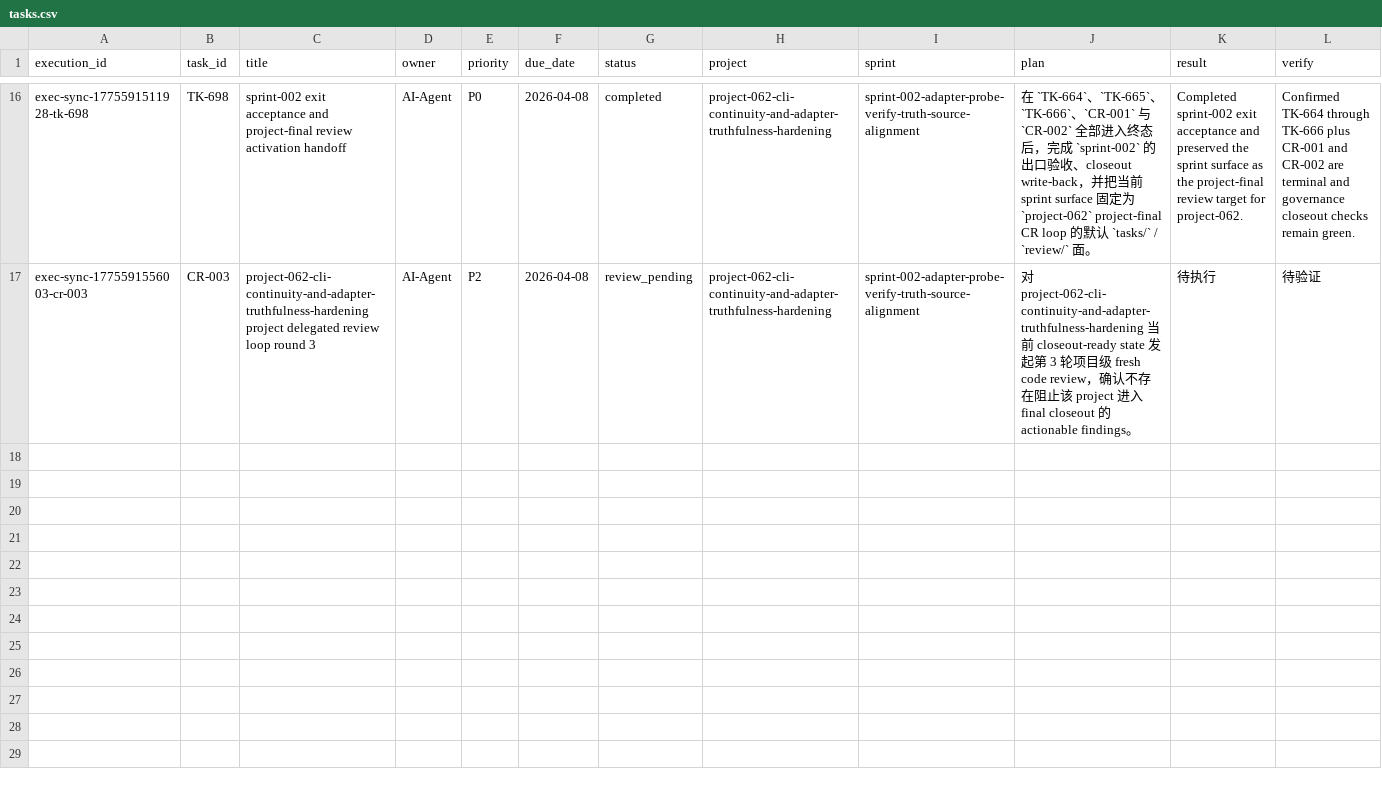
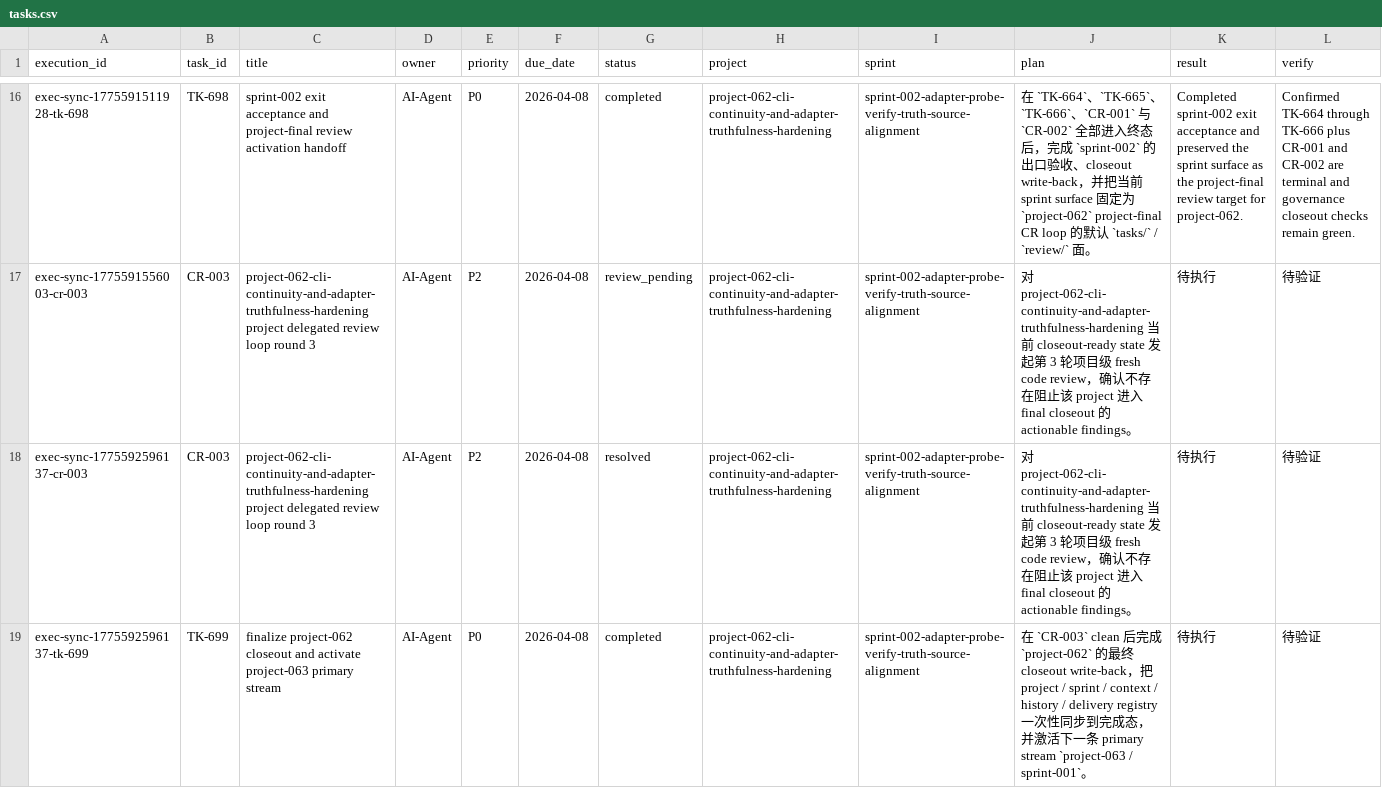
Before and after one commit to JimmyDaddy/repo-ai-governor, a CSV file: .repo-ai-governor/context/dev/project-062-cli-continuity-and-adapter-truthfulness-hardening/sprint-002-adapter-probe-verify-truth-source-alignment/tasks/tasks.csv, drawn as a sheet; only a part is shown, gaps mark what is left out; rows hold the shown columns only; the diff names each change by its address in the sheet, - before the commit and + after, or states it on an @@ line.

Commit message:
chore(project-062): finalize closeout and activate project-063

```diff
--- a/.repo-ai-governor/context/dev/project-062-cli-continuity-and-adapter-truthfulness-hardening/sprint-002-adapter-probe-verify-truth-source-alignment/tasks/tasks.csv
+++ b/.repo-ai-governor/context/dev/project-062-cli-continuity-and-adapter-truthfulness-hardening/sprint-002-adapter-probe-verify-truth-source-alignment/tasks/tasks.csv
+row 18: exec-sync-1775592596137-cr-003 | CR-003 | project-062-cli-continuity-and-adapter-truthfulness-hardening project delegated review loop round 3 | AI-Agent | P2 | 2026-04-08 | resolved | project-062-cli-continuity-and-adapter-truthfulness-hardening | sprint-002-adapter-probe-verify-truth-source-alignment | 对 project-062-cli-continuity-and-adapter-truthfulness-hardening 当前 closeout-ready state 发起第 3 轮项目级 fresh code review，确认不存在阻止该 project 进入 final closeout 的 actionable findings。 | 待执行 | 待验证
+row 19: exec-sync-1775592596137-tk-699 | TK-699 | finalize project-062 closeout and activate project-063 primary stream | AI-Agent | P0 | 2026-04-08 | completed | project-062-cli-continuity-and-adapter-truthfulness-hardening | sprint-002-adapter-probe-verify-truth-source-alignment | 在 `CR-003` clean 后完成 `project-062` 的最终 closeout write-back，把 project / sprint / context / history / delivery registry 一次性同步到完成态，并激活下一条 primary stream `project-063 / sprint-001`。 | 待执行 | 待验证
```
Also changed, not shown: .repo-ai-governor/context/dev/project-063-packaged-distribution-and-install-surface-closeout/sprint-001-packaged-install-contract-and-acceptance-refresh/tasks/tasks.csv, 15 other files.
